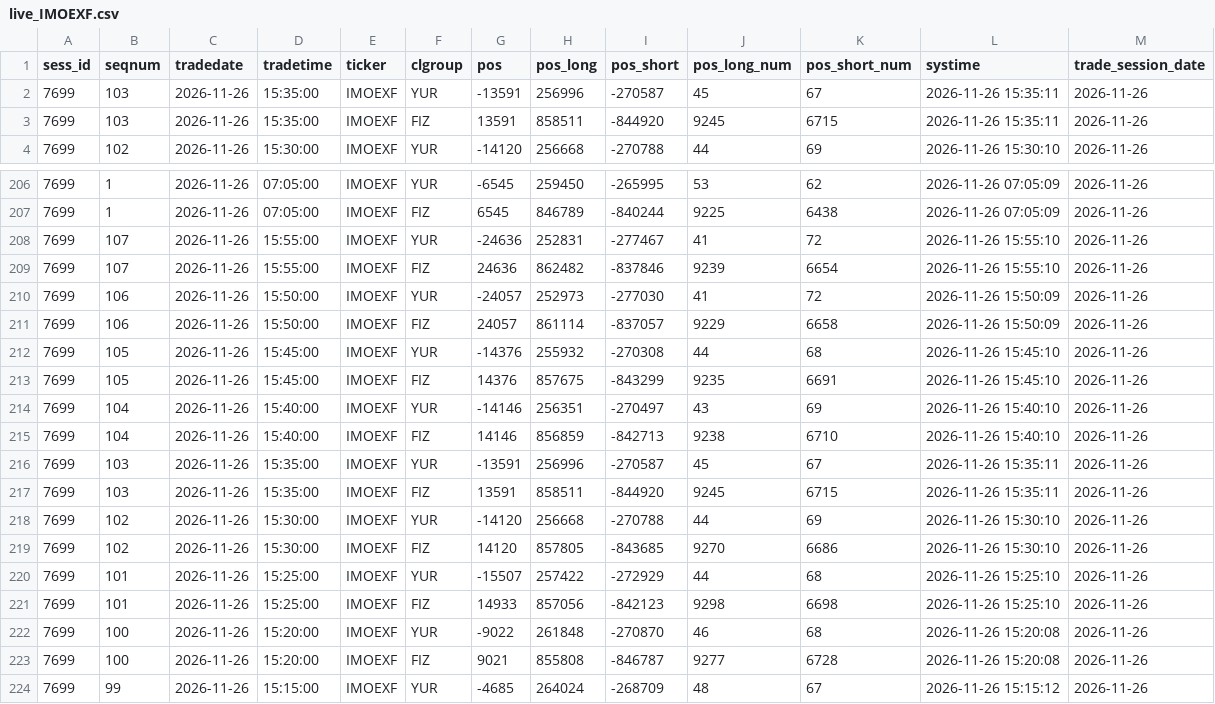
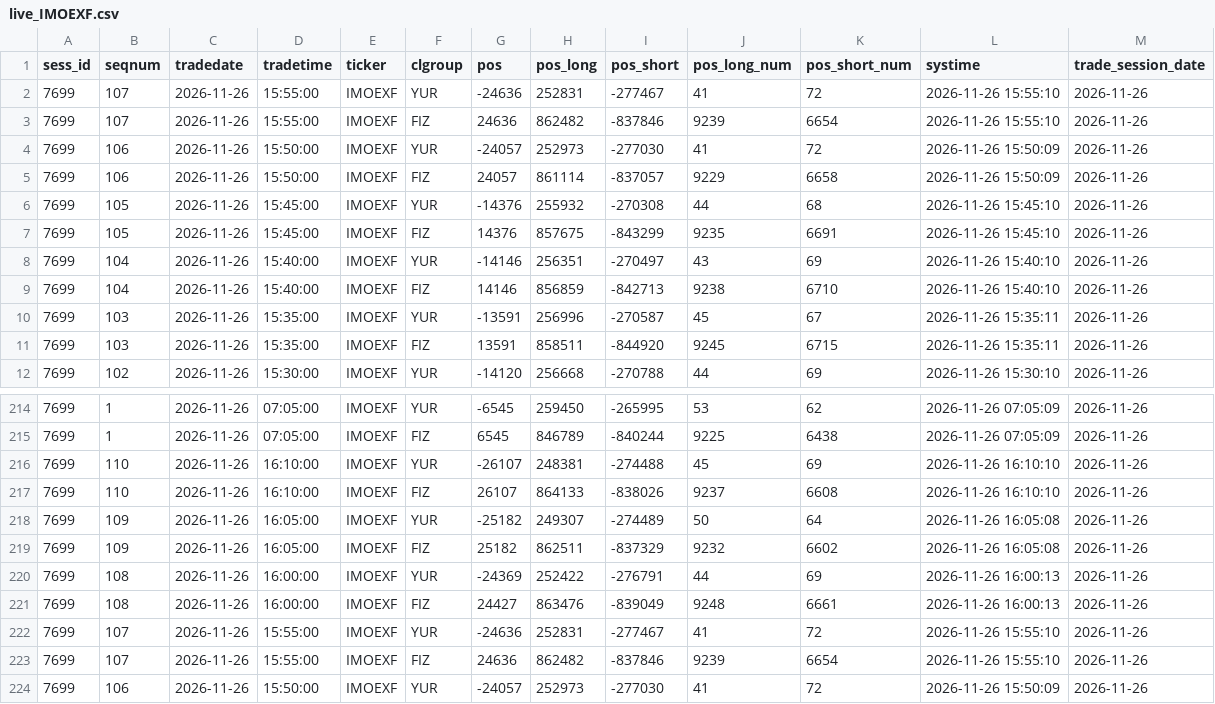
Before and after one commit to erikjane/market-oi, a CSV file: data/live_IMOEXF.csv, drawn as a sheet; only a part is shown, gaps mark what is left out; the shorter side is filled out with more unchanged rows.

```diff
--- a/data/live_IMOEXF.csv
+++ b/data/live_IMOEXF.csv
@@ -1,2 +1,10 @@
 sess_id,seqnum,tradedate,tradetime,ticker,clgroup,pos,pos_long,pos_short,pos_long_num,pos_short_num,systime,trade_session_date
+7699,107,2026-11-26,15:55:00,IMOEXF,YUR,-24636,252831,-277467,41,72,2026-11-26 15:55:10,2026-11-26
+7699,107,2026-11-26,15:55:00,IMOEXF,FIZ,24636,862482,-837846,9239,6654,2026-11-26 15:55:10,2026-11-26
+7699,106,2026-11-26,15:50:00,IMOEXF,YUR,-24057,252973,-277030,41,72,2026-11-26 15:50:09,2026-11-26
+7699,106,2026-11-26,15:50:00,IMOEXF,FIZ,24057,861114,-837057,9229,6658,2026-11-26 15:50:09,2026-11-26
+7699,105,2026-11-26,15:45:00,IMOEXF,YUR,-14376,255932,-270308,44,68,2026-11-26 15:45:10,2026-11-26
+7699,105,2026-11-26,15:45:00,IMOEXF,FIZ,14376,857675,-843299,9235,6691,2026-11-26 15:45:10,2026-11-26
+7699,104,2026-11-26,15:40:00,IMOEXF,YUR,-14146,256351,-270497,43,69,2026-11-26 15:40:10,2026-11-26
+7699,104,2026-11-26,15:40:00,IMOEXF,FIZ,14146,856859,-842713,9238,6710,2026-11-26 15:40:10,2026-11-26
 7699,103,2026-11-26,15:35:00,IMOEXF,YUR,-13591,256996,-270587,45,67,2026-11-26 15:35:11,2026-11-26
@@ -207,2 +215,8 @@ sess_id,seqnum,tradedate,tradetime,ticker,clgroup,pos,pos_long,pos_short,pos_lon
 7699,1,2026-11-26,07:05:00,IMOEXF,FIZ,6545,846789,-840244,9225,6438,2026-11-26 07:05:09,2026-11-26
+7699,110,2026-11-26,16:10:00,IMOEXF,YUR,-26107,248381,-274488,45,69,2026-11-26 16:10:10,2026-11-26
+7699,110,2026-11-26,16:10:00,IMOEXF,FIZ,26107,864133,-838026,9237,6608,2026-11-26 16:10:10,2026-11-26
+7699,109,2026-11-26,16:05:00,IMOEXF,YUR,-25182,249307,-274489,50,64,2026-11-26 16:05:08,2026-11-26
+7699,109,2026-11-26,16:05:00,IMOEXF,FIZ,25182,862511,-837329,9232,6602,2026-11-26 16:05:08,2026-11-26
+7699,108,2026-11-26,16:00:00,IMOEXF,YUR,-24369,252422,-276791,44,69,2026-11-26 16:00:13,2026-11-26
+7699,108,2026-11-26,16:00:00,IMOEXF,FIZ,24427,863476,-839049,9248,6661,2026-11-26 16:00:13,2026-11-26
 7699,107,2026-11-26,15:55:00,IMOEXF,YUR,-24636,252831,-277467,41,72,2026-11-26 15:55:10,2026-11-26
```
Also changed, not shown: data/live_BR.csv, data/live_CR.csv, 5 other files.
